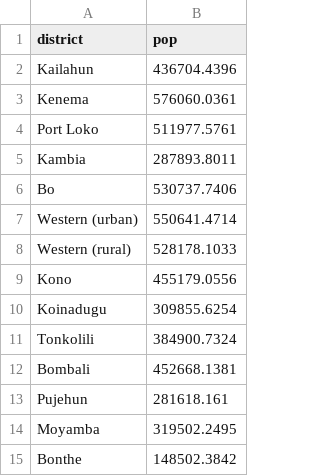
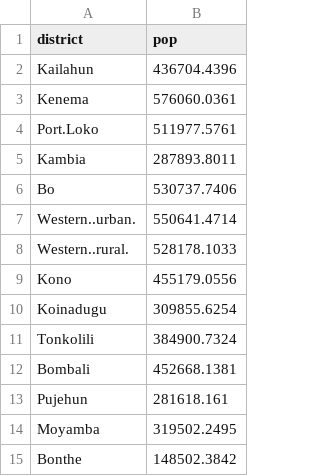
Before and after one commit to InstituteforDiseaseModeling/EVD, a CSV file: sierra_leone_population.csv, drawn as a sheet.

```diff
--- a/sierra_leone_population.csv
+++ b/sierra_leone_population.csv
@@ -3,7 +3,7 @@ Kailahun,436704.4396
 Kenema,576060.0361
-Port Loko,511977.5761
+Port.Loko,511977.5761
 Kambia,287893.8011
 Bo,530737.7406
-Western (urban),550641.4714
-Western (rural),528178.1033
+Western..urban.,550641.4714
+Western..rural.,528178.1033
 Kono,455179.0556
```
Also changed, not shown: guinee_population.csv, liberia_population.csv, 1 other file.
